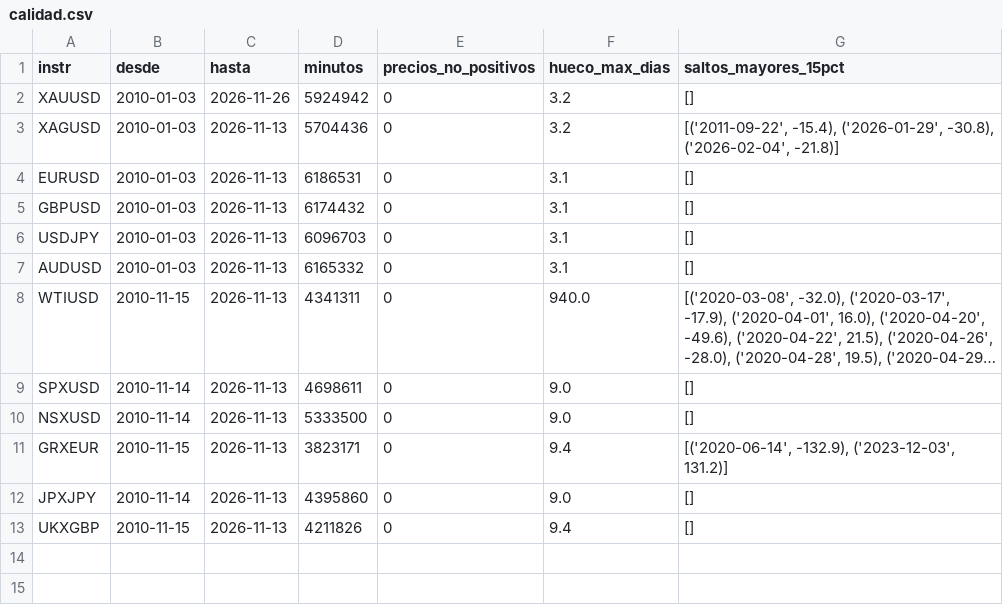
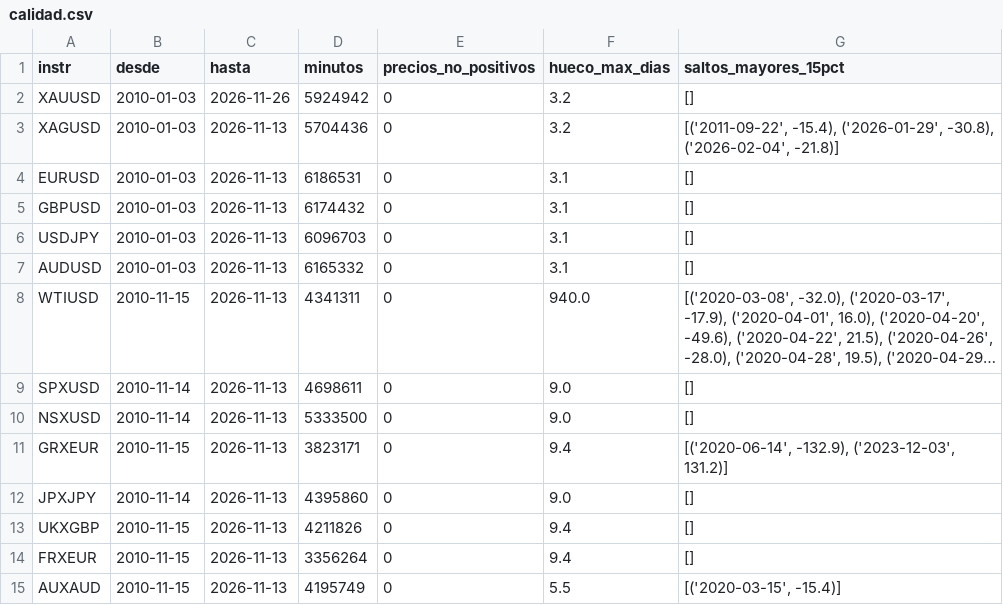
Before and after one commit to fabrizioestudios-maker/trading-strategy-lab, a CSV file: resultados/E000/calidad.csv, drawn as a sheet; long unchanged cells end in …; the diff names each change by its address in the sheet, - before the commit and + after, or states it on an @@ line.

```diff
--- a/resultados/E000/calidad.csv
+++ b/resultados/E000/calidad.csv
+row 14: FRXEUR | 2010-11-15 | 2026-11-13 | 3356264 | 0 | 9.4 | []
+row 15: AUXAUD | 2010-11-15 | 2026-11-13 | 4195749 | 0 | 5.5 | [('2020-03-15', -15.4)]
```
Also changed, not shown: resultados/E010/walkforward_k3.0.csv, 4 other files.
